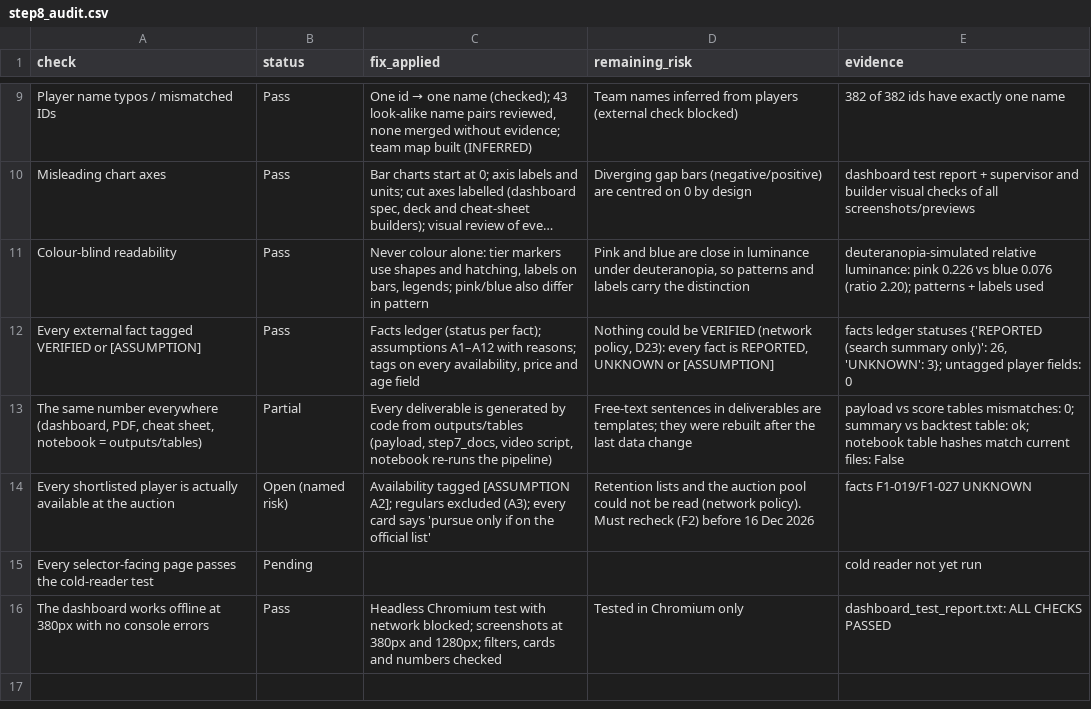
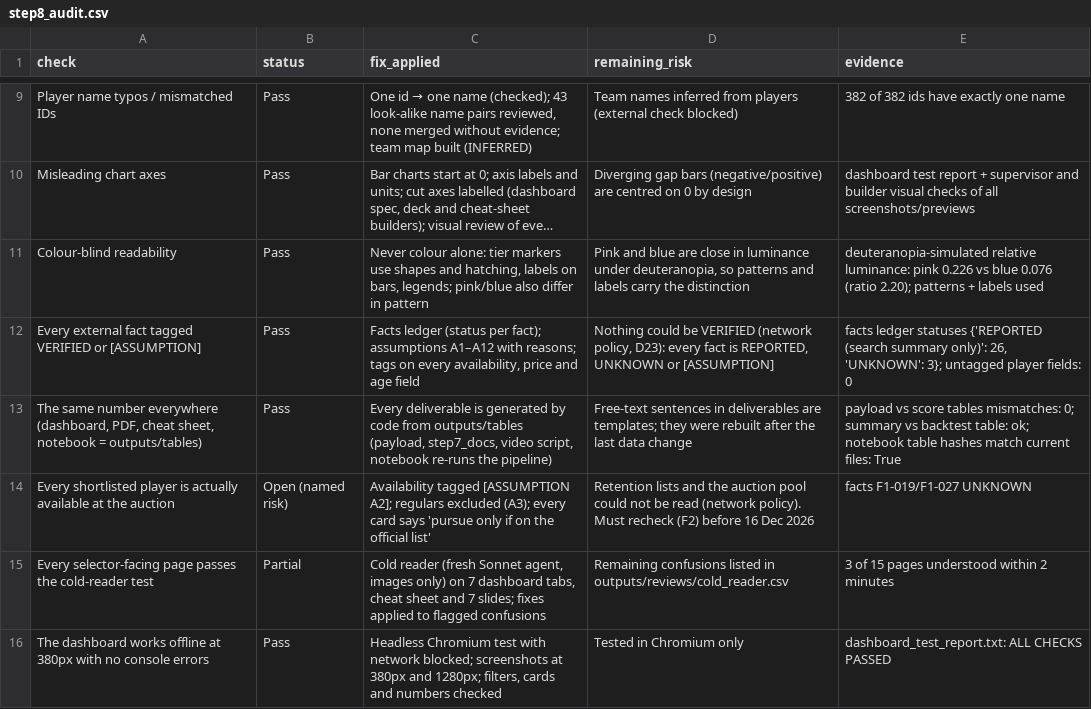
Before and after one commit to dakshsharma08/RR_Expert, a CSV file: outputs/tables/step8_audit.csv, drawn as a sheet; only a part is shown, gaps mark what is left out; long unchanged cells end in ….

```diff
--- a/outputs/tables/step8_audit.csv
+++ b/outputs/tables/step8_audit.csv
@@ -12,5 +12,5 @@ Colour-blind readability,Pass,"Never colour alone: tier markers use shapes and h
 Every external fact tagged VERIFIED or [ASSUMPTION],Pass,"Facts ledger (status per fact); assumptions A1–A12 with reasons; tags on every availability, price and age field","Nothing could be VERIFIED (network policy, D23): every fact is REPORTED, UNKNOWN or [ASSUMPTION]","facts ledger statuses {'REPORTED (search summary only)': 26, 'UNKNOWN': 3}; untagged player fields: 0"
-"The same number everywhere (dashboard, PDF, cheat sheet, notebook = outputs/tables)",Partial,"Every deliverable is generated by code from outputs/tables (payload, step7_docs, video script, notebook re-runs the pipeline)",Free-text sentences in deliverables are templates; they were rebuilt after the last data change,payload vs score tables mismatches: 0; summary vs backtest table: ok; notebook table hashes match current files: False
+"The same number everywhere (dashboard, PDF, cheat sheet, notebook = outputs/tables)",Pass,"Every deliverable is generated by code from outputs/tables (payload, step7_docs, video script, notebook re-runs the pipeline)",Free-text sentences in deliverables are templates; they were rebuilt after the last data change,payload vs score tables mismatches: 0; summary vs backtest table: ok; notebook table hashes match current files: True
 Every shortlisted player is actually available at the auction,Open (named risk),Availability tagged [ASSUMPTION A2]; regulars excluded (A3); every card says 'pursue only if on the official list',Retention lists and the auction pool could not be read (network policy). Must recheck (F2) before 16 Dec 2026,facts F1-019/F1-027 UNKNOWN
-Every selector-facing page passes the cold-reader test,Pending,,,cold reader not yet run
+Every selector-facing page passes the cold-reader test,Partial,"Cold reader (fresh Sonnet agent, images only) on 7 dashboard tabs, cheat sheet and 7 slides; fixes applied to flagged confusions",Remaining confusions listed in outputs/reviews/cold_reader.csv,3 of 15 pages understood within 2 minutes
 The dashboard works offline at 380px with no console errors,Pass,"Headless Chromium test with network blocked; screenshots at 380px and 1280px; filters, cards and numbers checked",Tested in Chromium only,dashboard_test_report.txt: ALL CHECKS PASSED
```
Also changed, not shown: 14 other files.
